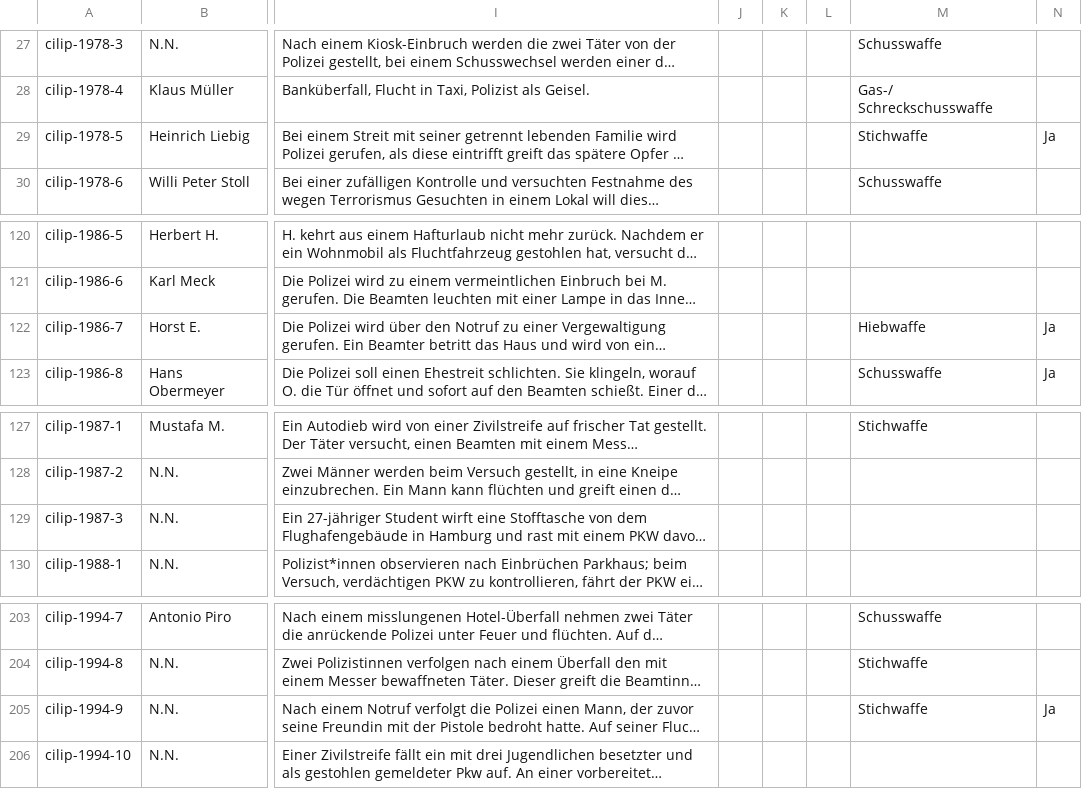
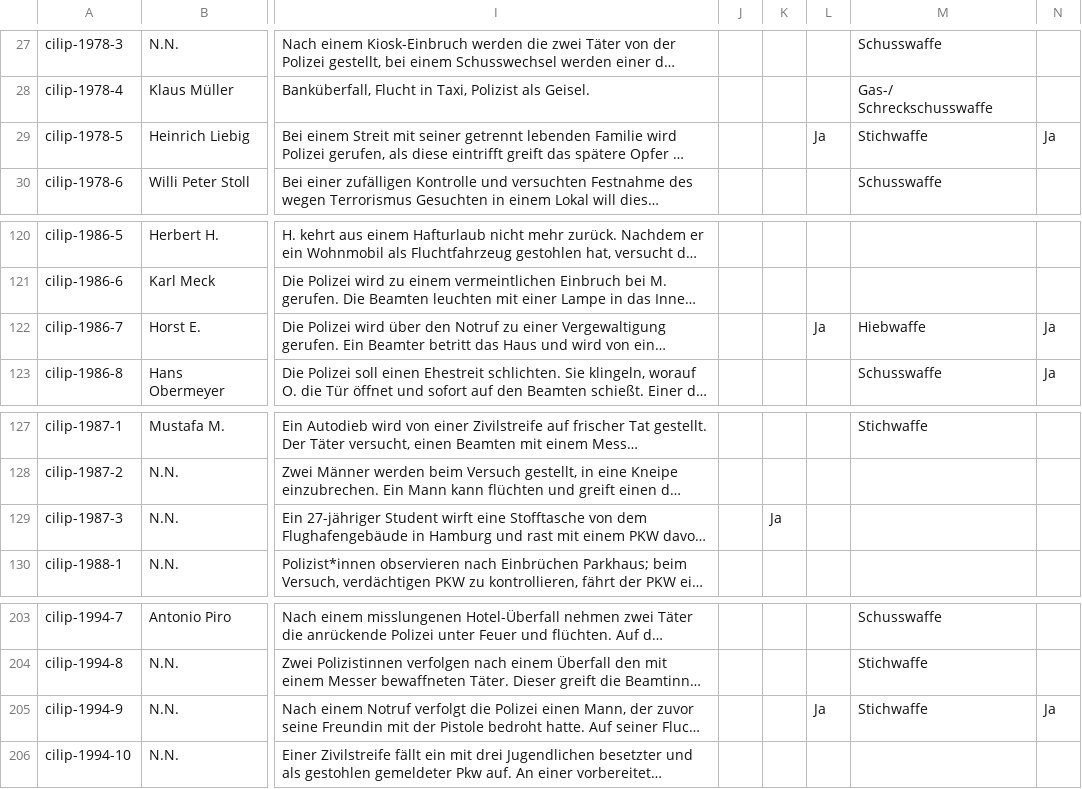
Before and after one commit to cilip-de/polizeischuesse.cilip.de, a CSV file: public/data.csv, drawn as a sheet; only a part is shown, gaps mark what is left out; long unchanged cells end in …; the diff covers the shown part only; the diff names each change by its address in the sheet, - before the commit and + after, or states it on an @@ line.

```diff
--- a/public/data.csv
+++ b/public/data.csv
-L29: (empty)
+L29: Ja
-L122: (empty)
+L122: Ja
-K129: (empty)
+K129: Ja
-L205: (empty)
+L205: Ja
```
Also changed, not shown: 14 edited cells elsewhere in this file.
